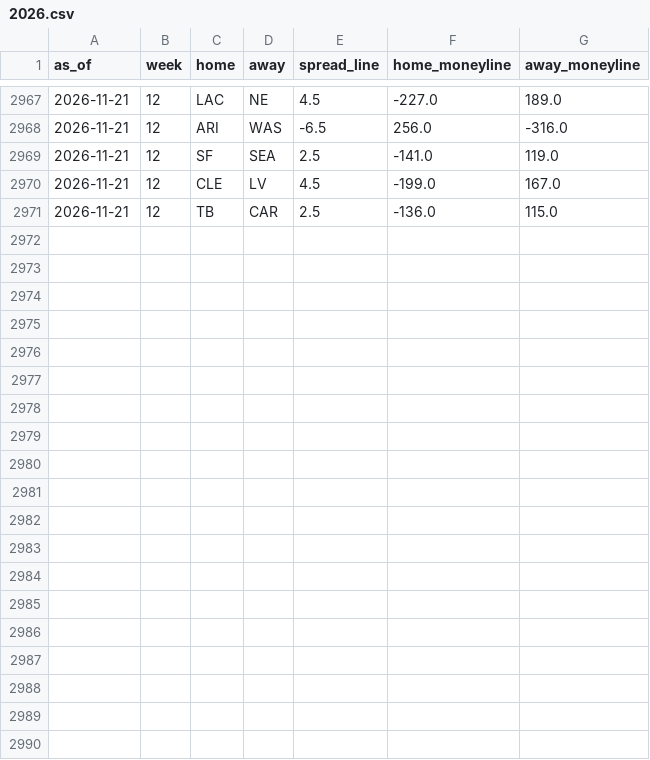
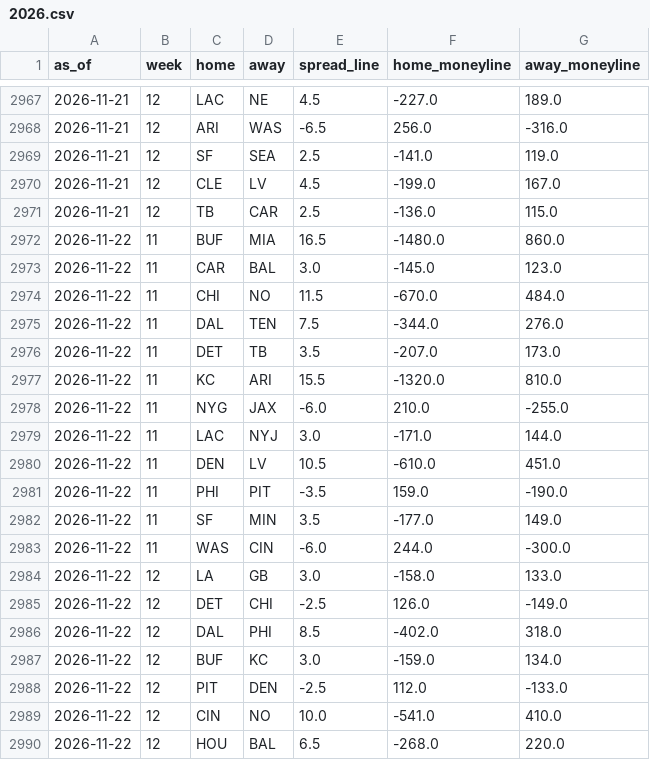
Before and after one commit to trimcrae/Fantasy-Football-Predictions, a CSV file: eliminator/site/data/lines/2026.csv, drawn as a sheet; only a part is shown, gaps mark what is left out; the diff covers the shown part only; the diff names each change by its address in the sheet, - before the commit and + after, or states it on an @@ line.

```diff
--- a/eliminator/site/data/lines/2026.csv
+++ b/eliminator/site/data/lines/2026.csv
+row 2972: 2026-11-22 | 11 | BUF | MIA | 16.5 | -1480.0 | 860.0
+row 2973: 2026-11-22 | 11 | CAR | BAL | 3.0 | -145.0 | 123.0
+row 2974: 2026-11-22 | 11 | CHI | NO | 11.5 | -670.0 | 484.0
+row 2975: 2026-11-22 | 11 | DAL | TEN | 7.5 | -344.0 | 276.0
+row 2976: 2026-11-22 | 11 | DET | TB | 3.5 | -207.0 | 173.0
+row 2977: 2026-11-22 | 11 | KC | ARI | 15.5 | -1320.0 | 810.0
+row 2978: 2026-11-22 | 11 | NYG | JAX | -6.0 | 210.0 | -255.0
+row 2979: 2026-11-22 | 11 | LAC | NYJ | 3.0 | -171.0 | 144.0
+row 2980: 2026-11-22 | 11 | DEN | LV | 10.5 | -610.0 | 451.0
+row 2981: 2026-11-22 | 11 | PHI | PIT | -3.5 | 159.0 | -190.0
+row 2982: 2026-11-22 | 11 | SF | MIN | 3.5 | -177.0 | 149.0
+row 2983: 2026-11-22 | 11 | WAS | CIN | -6.0 | 244.0 | -300.0
+row 2984: 2026-11-22 | 12 | LA | GB | 3.0 | -158.0 | 133.0
+row 2985: 2026-11-22 | 12 | DET | CHI | -2.5 | 126.0 | -149.0
+row 2986: 2026-11-22 | 12 | DAL | PHI | 8.5 | -402.0 | 318.0
+row 2987: 2026-11-22 | 12 | BUF | KC | 3.0 | -159.0 | 134.0
+row 2988: 2026-11-22 | 12 | PIT | DEN | -2.5 | 112.0 | -133.0
+row 2989: 2026-11-22 | 12 | CIN | NO | 10.0 | -541.0 | 410.0
+row 2990: 2026-11-22 | 12 | HOU | BAL | 6.5 | -268.0 | 220.0
```
Also changed, not shown: 9 added rows elsewhere in this file, 7 other files.
